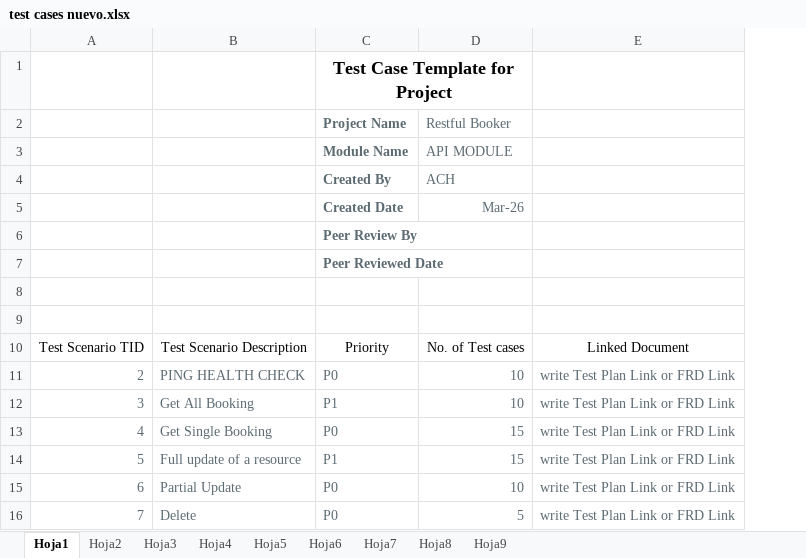
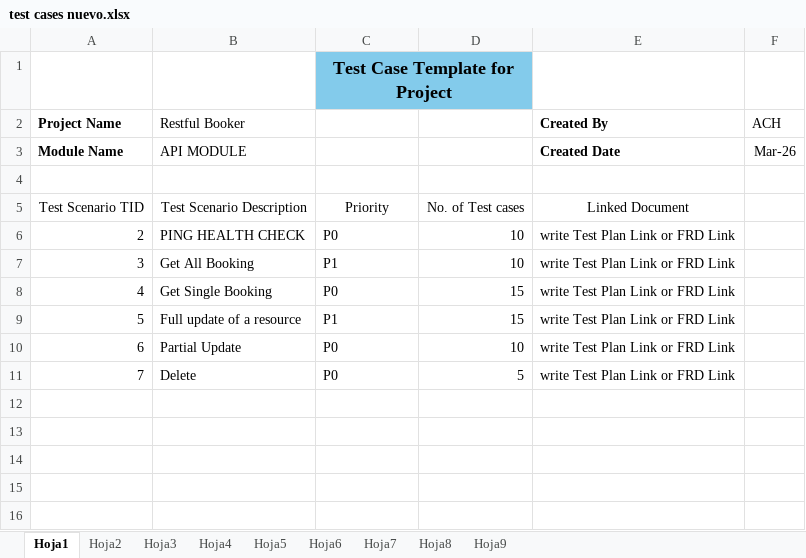
Before and after one commit to blackmonk69/Postman_project_bookerAPI, an Excel workbook: test cases nuevo.xlsx, sheet Hoja1, drawn as a sheet; values as stored, in another font and other column widths than the file's, no borders; table styles not drawn; removed rows and columns are numbered as before the commit, all else as after; the diff names each change by its address in the sheet, - before the commit and + after, or states it on an @@ line.

```diff
--- a/test cases nuevo.xlsx (sheet Hoja1)
+++ b/test cases nuevo.xlsx (sheet Hoja1)
+column F (ACH), empty
-C1:D1 fill: none
+C1:D1 fill: #83CBEB
-row 2:  |  | Project Name | Restful Booker
-row 3:  |  | Module Name | API MODULE
-row 4:  |  | Created By | ACH
-row 5:  |  | Created Date | Mar-26
-row 6:  |  | Peer Review By
-row 7:  |  | Peer Reviewed Date
-row 2: (empty)
+row 2: Project Name | Restful Booker |  |  | Created By | ACH
+row 3: Module Name | API MODULE |  |  | Created Date | Mar-26
-A6:E11 text colour: #5C6A72
+A6:E11 text colour: black
```
Also changed, not shown: sheet Hoja2, sheet Hoja4, sheet Hoja6, sheet Hoja5, sheet Hoja7, sheet Hoja3, 2 more sheets.
